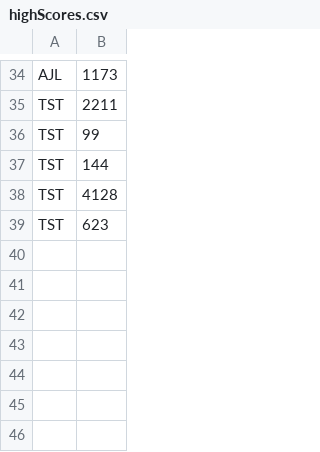
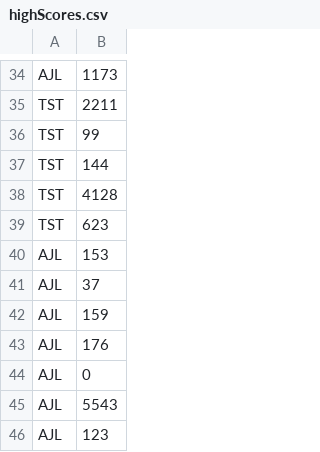
Before and after one commit to jerdgerd/Distance-Duel, a CSV file: data/global/highScores.csv (was data/highScores.csv), drawn as a sheet; only a part is shown, gaps mark what is left out.

```diff
--- a/data/highScores.csv
+++ b/data/global/highScores.csv
@@ -39 +39,8 @@ TST,4128
 TST,623
+AJL,153
+AJL,37
+AJL,159
+AJL,176
+AJL,0
+AJL,5543
+AJL,123
```
Also changed, not shown: 29 other files.
